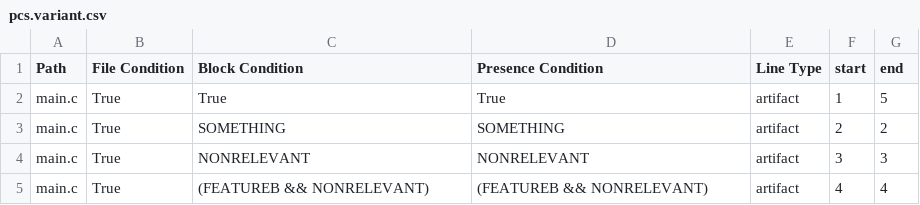
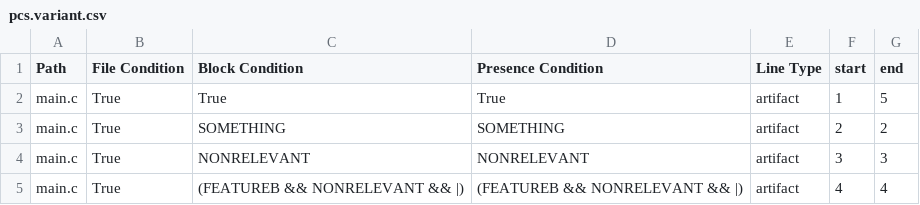
Before and after one commit to jku-isse/ecco, a CSV file: experiment/src/integrationTest/resources/Variants_To_Be_Sanitized/Variant_B/pcs.variant.csv, drawn as a sheet.

```diff
--- a/experiment/src/integrationTest/resources/Variants_To_Be_Sanitized/Variant_B/pcs.variant.csv
+++ b/experiment/src/integrationTest/resources/Variants_To_Be_Sanitized/Variant_B/pcs.variant.csv
@@ -4,2 +4,2 @@ main.c;True;SOMETHING;SOMETHING;artifact;2;2
 main.c;True;NONRELEVANT;NONRELEVANT;artifact;3;3
-main.c;True;(FEATUREB && NONRELEVANT);(FEATUREB && NONRELEVANT);artifact;4;4
+main.c;True;(FEATUREB && NONRELEVANT && |);(FEATUREB && NONRELEVANT && |);artifact;4;4
```
Also changed, not shown: experiment/src/integrationTest/resources/Variants_To_Be_Sanitized/Variant_A/pcs.variant.csv, 7 other files.
